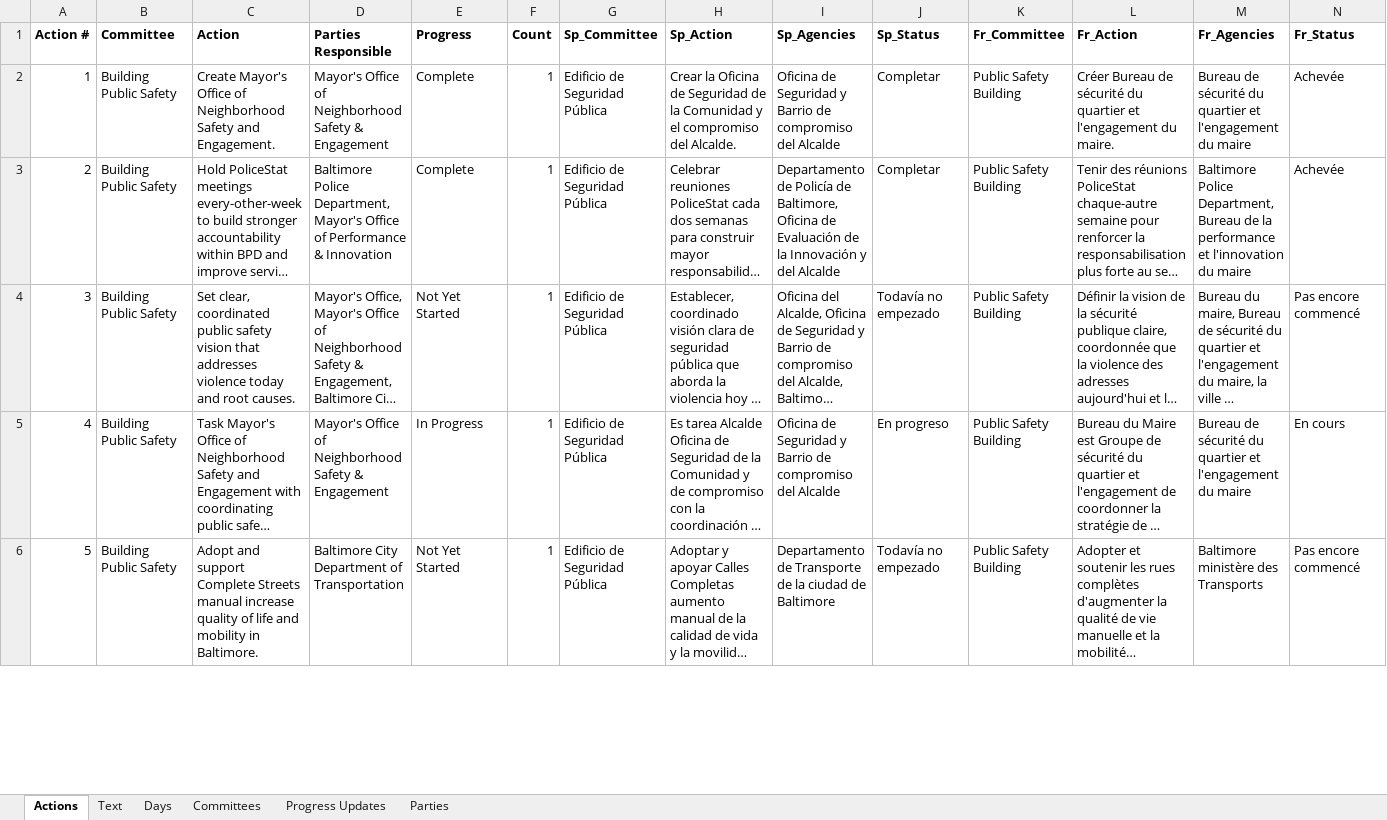
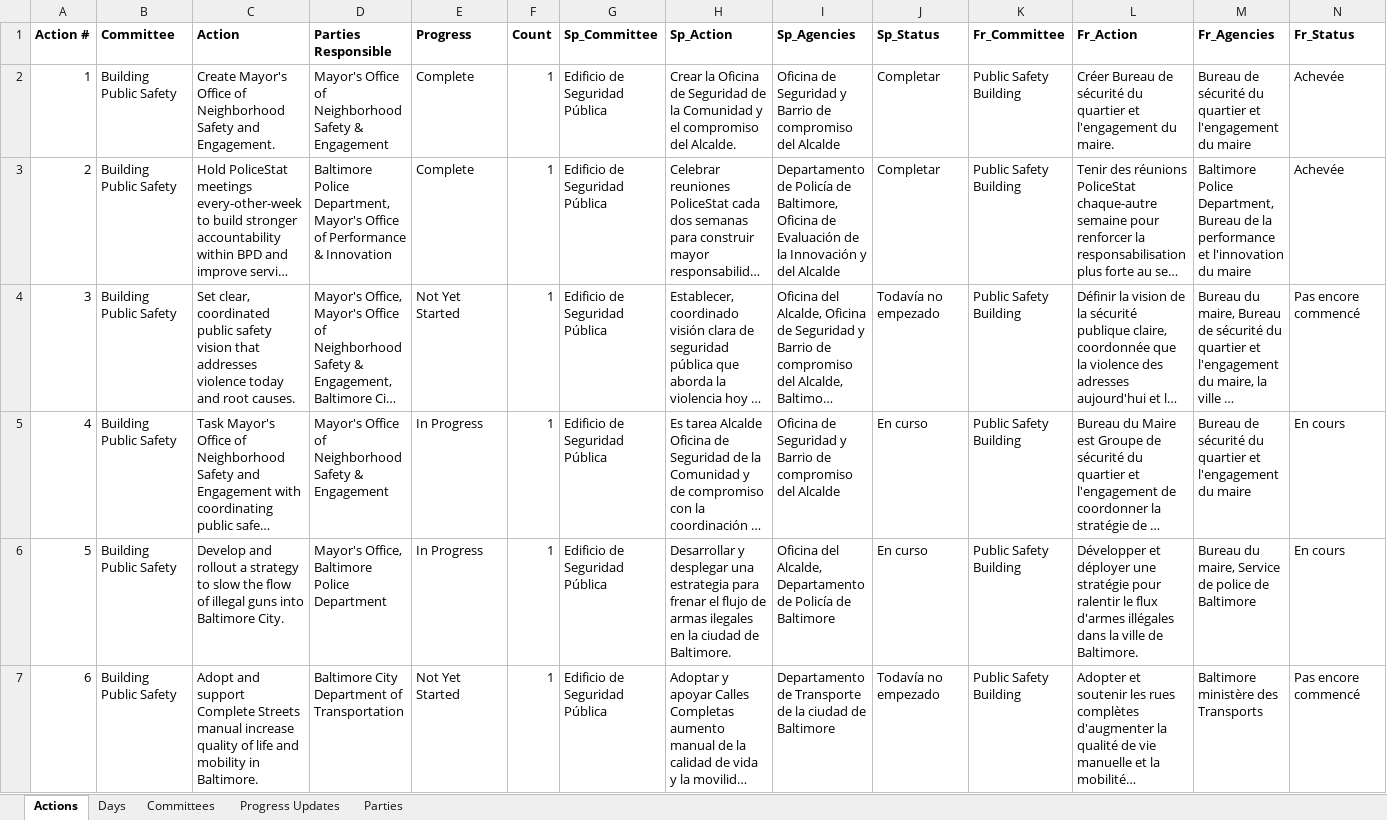
Before and after one commit to city-of-baltimore/transition-agenda, an Excel workbook: data/100 Day Tracker Data.xlsx, sheet Actions, drawn as a sheet; only a part is shown; long unchanged cells end in …; values as stored, in another font and other column widths than the file's, no borders; charts and pictures not drawn; addresses are those after the commit; rows hold the shown columns only; the diff covers the shown part only; the diff names each change by its address in the sheet, - before the commit and + after, or states it on an @@ line.

Commit message:
new actions list

```diff
--- a/data/100 Day Tracker Data.xlsx (sheet Actions)
+++ b/data/100 Day Tracker Data.xlsx (sheet Actions)
-sheet tab: Text
-J5 (Sp_Status): En progreso
+J5 (Sp_Status): En curso
+row 6: 5 | Building Public Safety | Develop and rollout a strategy to slow the flow of illegal guns into Baltimore City. | Mayor's Office, Baltimore Police Department | In Progress | 1 | Edificio de Seguridad Pública | Desarrollar y desplegar una estrategia para frenar el flujo de armas ilegales en la ciudad de Baltimore. | Oficina del Alcalde, Departamento de Policía de Baltimore | En curso | Public Safety Building | Développer et déployer une stratégie pour ralentir le flux d'armes illégales dans la ville de Baltimore. | Bureau du maire, Service de police de Baltimore | En cours
@@ column A (Action #) renumbered from row 7 down @@
```
Also changed, not shown: 6 added rows, 2 removed rows and 188 edited cells elsewhere in this sheet, formulas that keep their value, charts or pictures, 2 other files.
